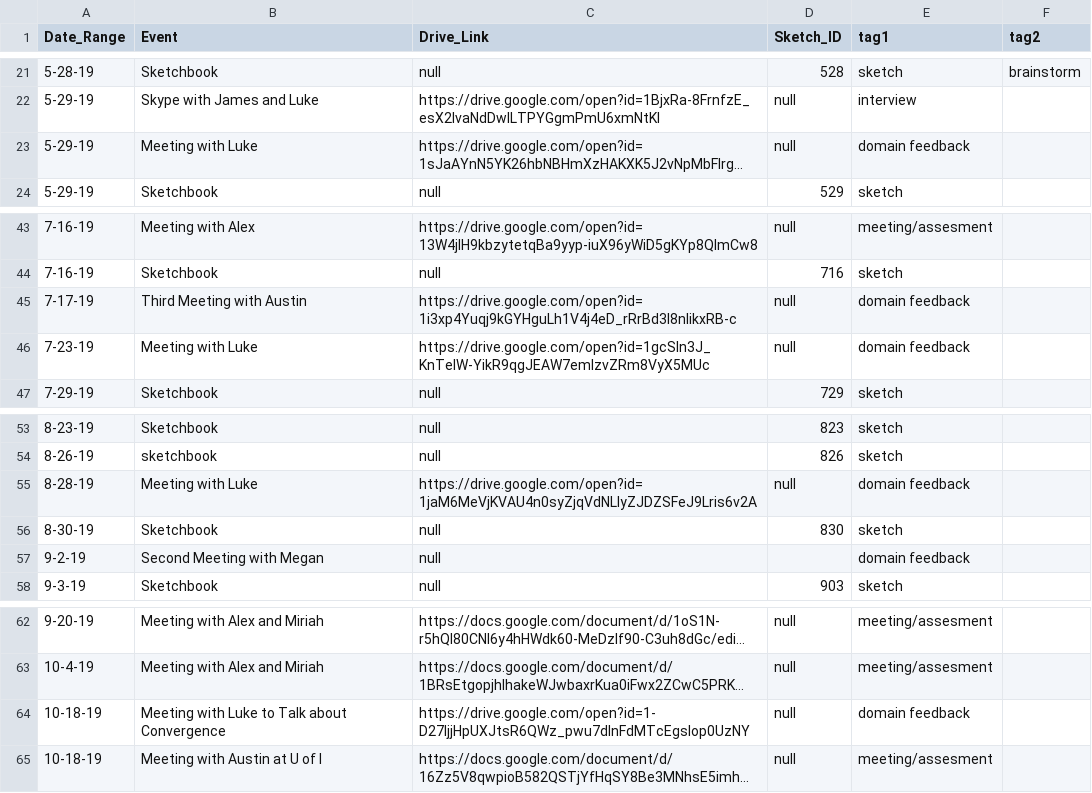
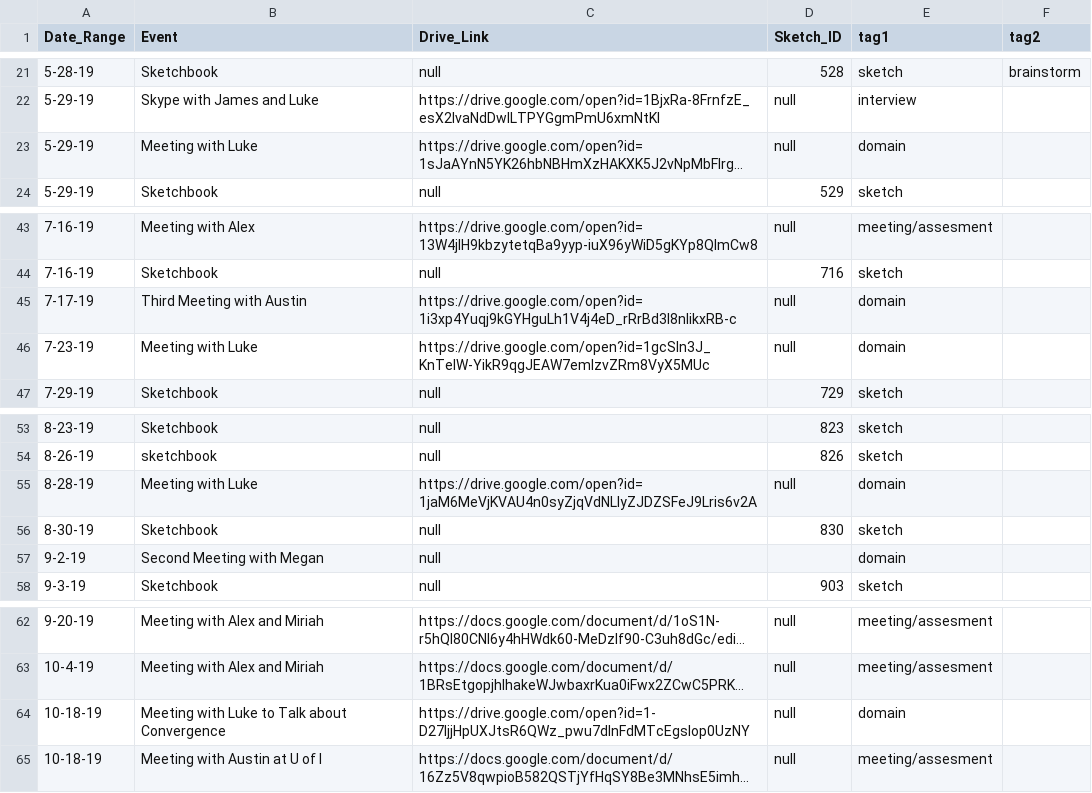
Before and after one commit to visdesignlab/trrrace, a CSV file: public/data/timeline.csv, drawn as a sheet; only a part is shown, gaps mark what is left out; long unchanged cells end in …; the diff names each change by its address in the sheet, - before the commit and + after, or states it on an @@ line.

```diff
--- a/public/data/timeline.csv
+++ b/public/data/timeline.csv
-E23 (tag1): domain feedback
+E23 (tag1): domain
-E45:E46 (tag1): domain feedback
+E45:E46 (tag1): domain
-E55 (tag1): domain feedback
+E55 (tag1): domain
-E57 (tag1): domain feedback
+E57 (tag1): domain
-E64 (tag1): domain feedback
+E64 (tag1): domain
```
Also changed, not shown: 2 other files.
